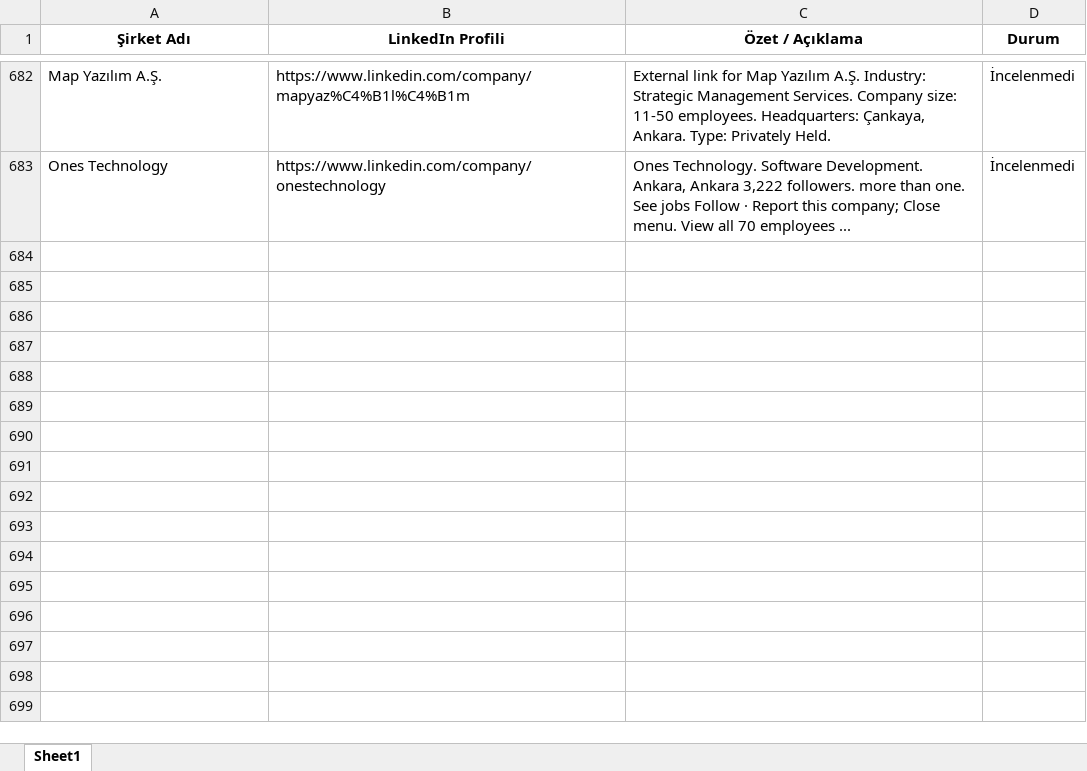
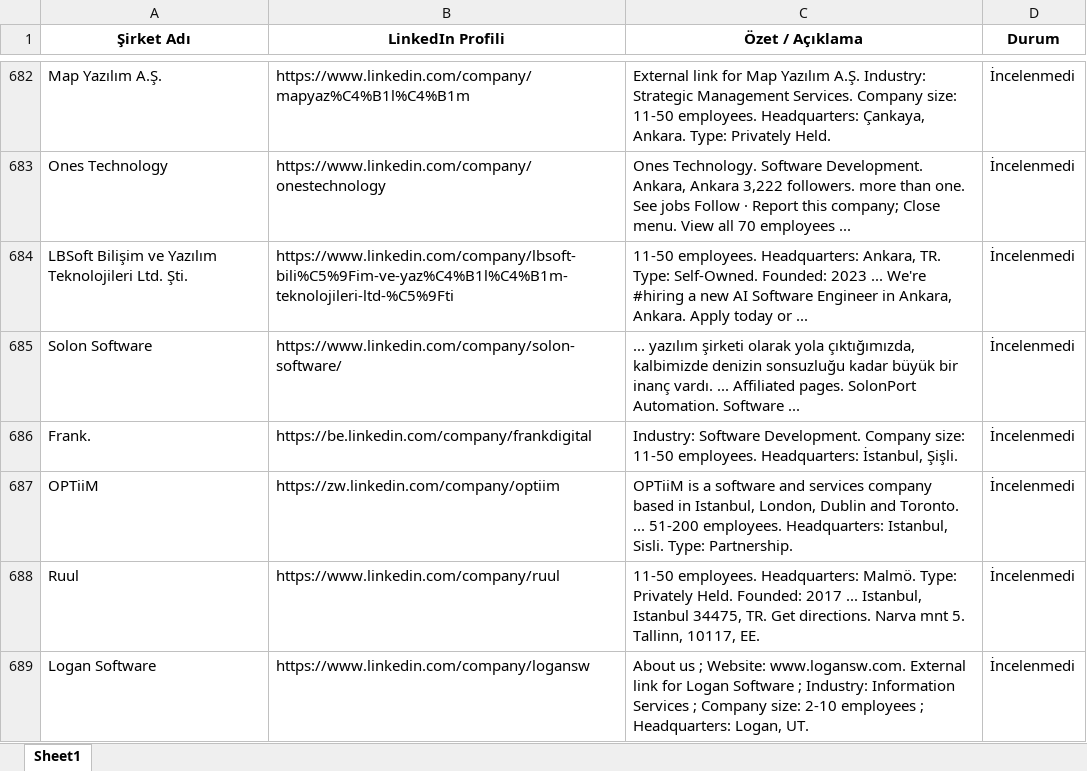
Before and after one commit to begumaLakus/opportunity-radar, an Excel workbook: hedef_sirketler.xlsx, sheet Sheet1, drawn as a sheet; only a part is shown, gaps mark what is left out; values as stored, in another font and other column widths than the file's, no borders; the diff names each change by its address in the sheet, - before the commit and + after, or states it on an @@ line.

```diff
--- a/hedef_sirketler.xlsx (sheet Sheet1)
+++ b/hedef_sirketler.xlsx (sheet Sheet1)
+row 684: LBSoft Bilişim ve Yazılım Teknolojileri Ltd. Şti. | https://www.linkedin.com/company/lbsoft-bili%C5%9Fim-ve-yaz%C4%B1l%C4%B1m-teknolojileri-ltd-%C5%9Fti | 11-50 employees. Headquarters: Ankara, TR. Type: Self-Owned. Founded: 2023 ... We're #hiring a new AI Software Engineer in Ankara, Ankara. Apply today or ... | İncelenmedi
+row 685: Solon Software | https://www.linkedin.com/company/solon-software/ | ... yazılım şirketi olarak yola çıktığımızda, kalbimizde denizin sonsuzluğu kadar büyük bir inanç vardı. ... Affiliated pages. SolonPort Automation. Software ... | İncelenmedi
+row 686: Frank. | https://be.linkedin.com/company/frankdigital | Industry: Software Development. Company size: 11-50 employees. Headquarters: İstanbul, Şişli. | İncelenmedi
+row 687: OPTiiM | https://zw.linkedin.com/company/optiim | OPTiiM is a software and services company based in Istanbul, London, Dublin and Toronto. ... 51-200 employees. Headquarters: Istanbul, Sisli. Type: Partnership. | İncelenmedi
+row 688: Ruul | https://www.linkedin.com/company/ruul | 11-50 employees. Headquarters: Malmö. Type: Privately Held. Founded: 2017 ... Istanbul, Istanbul 34475, TR. Get directions. Narva mnt 5. Tallinn, 10117, EE. | İncelenmedi
+row 689: Logan Software | https://www.linkedin.com/company/logansw | About us ; Website: www.logansw.com. External link for Logan Software ; Industry: Information Services ; Company size: 2-10 employees ; Headquarters: Logan, UT. | İncelenmedi
```
Also changed, not shown: 2 other files.
